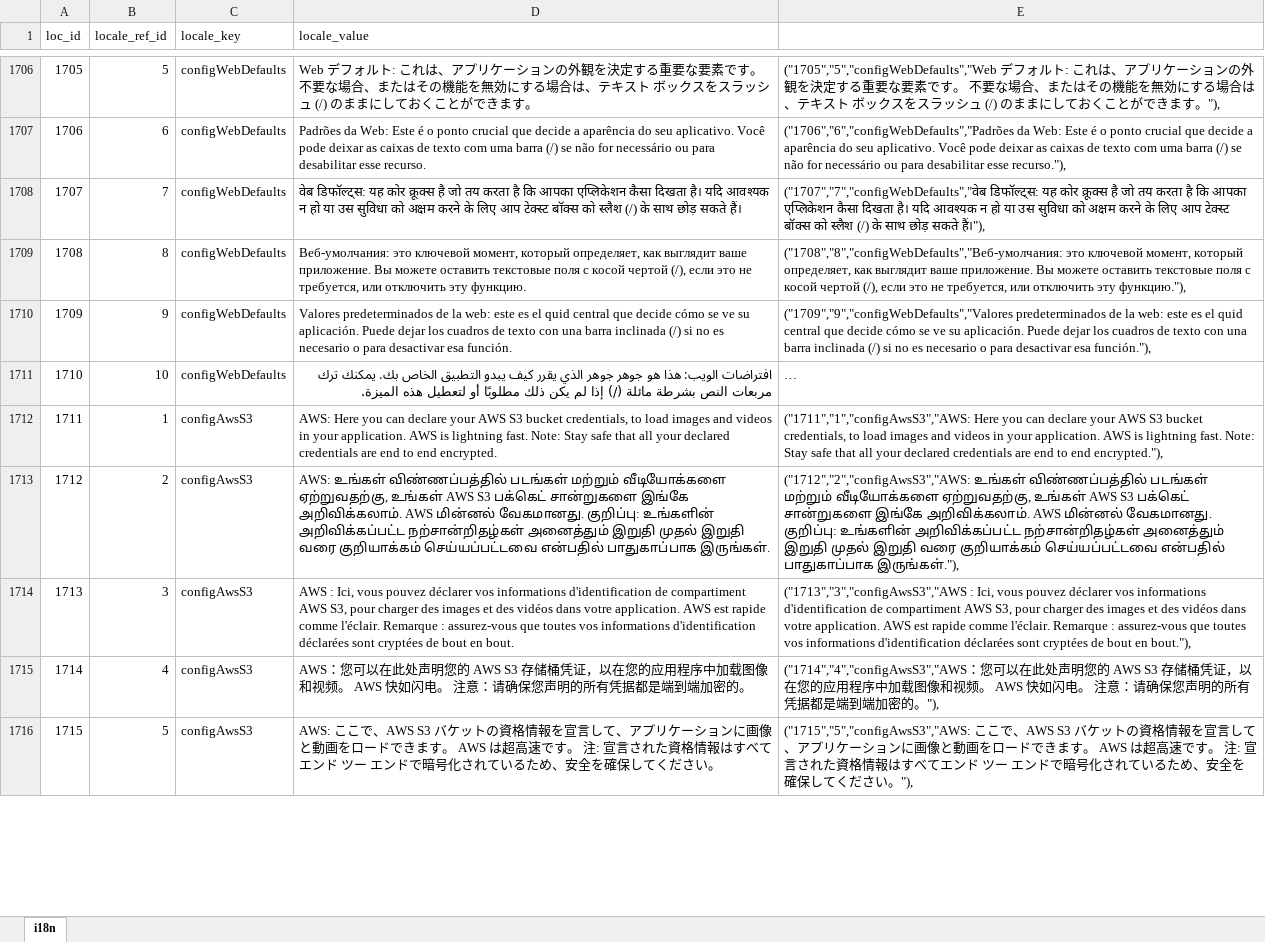
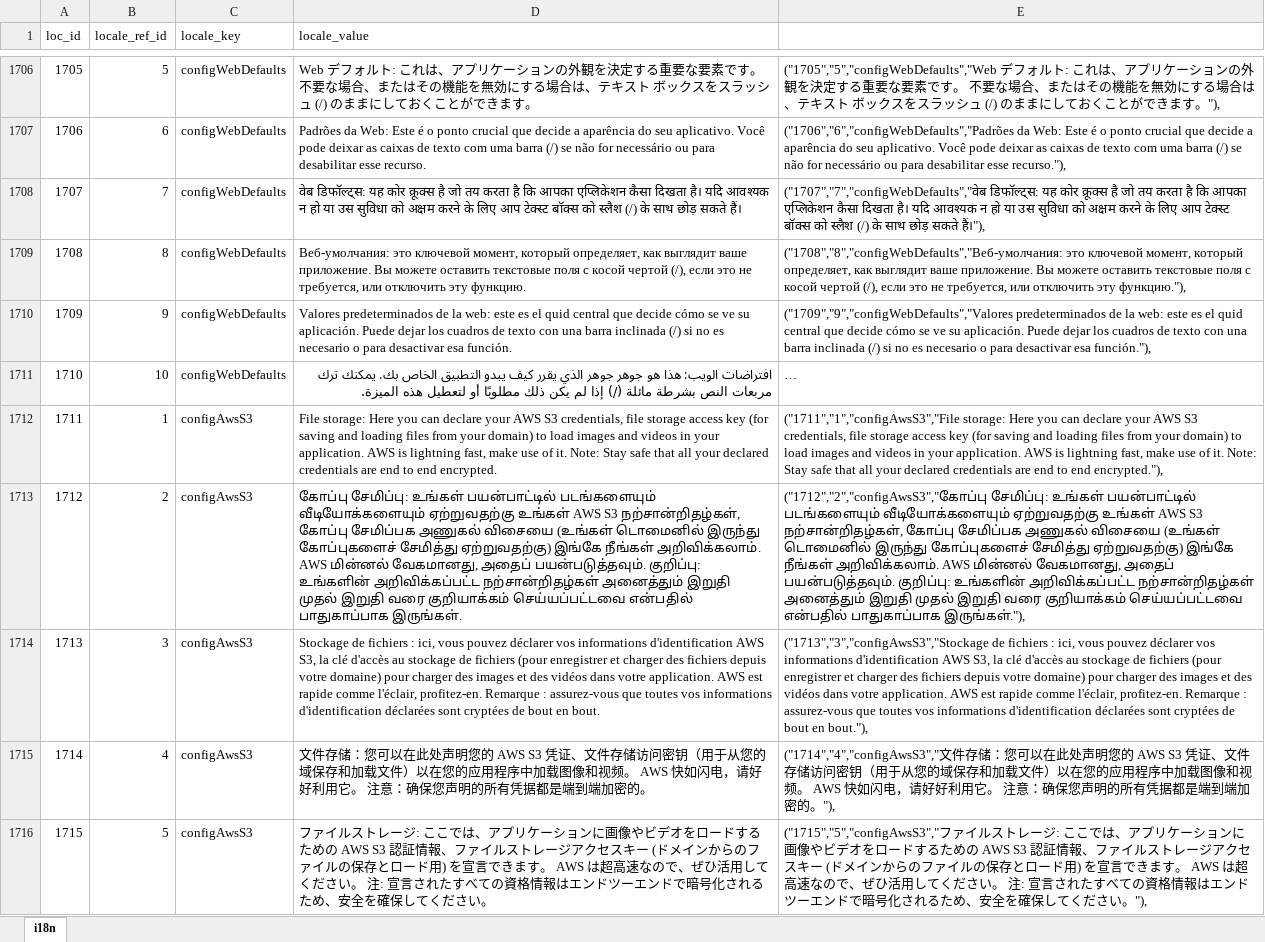
Before and after one commit to bharani-palani/ledgerely, an Excel workbook: i18n.xlsx, sheet i18n, drawn as a sheet; only a part is shown, gaps mark what is left out; long unchanged cells end in …; values as stored, in another font and other column widths than the file's, no borders; the diff covers the shown part only; the diff names each change by its address in the sheet, - before the commit and + after, or states it on an @@ line.

```diff
--- a/i18n.xlsx (sheet i18n)
+++ b/i18n.xlsx (sheet i18n)
-D1712 (locale_value): AWS: Here you can declare your AWS S3 bucket credentials, to load images and videos in your application. AWS is lightning fast. Note: Stay…
+D1712 (locale_value): File storage: Here you can declare your AWS S3 credentials, file storage access key (for saving and loading files from your domain) to load images and videos in your application. AWS is lightning fast, make use of it. Note: Stay…
-E1712: ("1711","1","configAwsS3","AWS: Here you can declare your AWS S3 bucket credentials, to load images and videos in your application. AWS is lightning fast. Note: Stay…
+E1712: ("1711","1","configAwsS3","File storage: Here you can declare your AWS S3 credentials, file storage access key (for saving and loading files from your domain) to load images and videos in your application. AWS is lightning fast, make use of it. Note: Stay…
-D1713 (locale_value): AWS: உங்கள் விண்ணப்பத்தில் படங்கள் மற்றும் வீடியோக்களை ஏற்றுவதற்கு, உங்கள் AWS S3 பக்கெட் சான்றுகளை இங்கே அறிவிக்கலாம். AWS மின்னல் வேகமானது. குறிப்பு: உங்களின்…
+D1713 (locale_value): கோப்பு சேமிப்பு: உங்கள் பயன்பாட்டில் படங்களையும் வீடியோக்களையும் ஏற்றுவதற்கு உங்கள் AWS S3 நற்சான்றிதழ்கள், கோப்பு சேமிப்பக அணுகல் விசையை (உங்கள் டொமைனில் இருந்து கோப்புகளைச் சேமித்து ஏற்றுவதற்கு) இங்கே நீங்கள் அறிவிக்கலாம். AWS மின்னல் வேகமானது, அதைப் பயன்படுத்தவும். குறிப்பு: உங்களின்…
-E1713: ("1712","2","configAwsS3","AWS: உங்கள் விண்ணப்பத்தில் படங்கள் மற்றும் வீடியோக்களை ஏற்றுவதற்கு, உங்கள் AWS S3 பக்கெட் சான்றுகளை இங்கே அறிவிக்கலாம். AWS மின்னல் வேகமானது. குறிப்பு: உங்களின்…
+E1713: ("1712","2","configAwsS3","கோப்பு சேமிப்பு: உங்கள் பயன்பாட்டில் படங்களையும் வீடியோக்களையும் ஏற்றுவதற்கு உங்கள் AWS S3 நற்சான்றிதழ்கள், கோப்பு சேமிப்பக அணுகல் விசையை (உங்கள் டொமைனில் இருந்து கோப்புகளைச் சேமித்து ஏற்றுவதற்கு) இங்கே நீங்கள் அறிவிக்கலாம். AWS மின்னல் வேகமானது, அதைப் பயன்படுத்தவும். குறிப்பு: உங்களின்…
-D1714 (locale_value): AWS : Ici, vous pouvez déclarer vos informations d'identification de compartiment AWS S3, pour charger des images et des vidéos dans votre application. AWS est rapide comme l'éclair. Remarque :…
+D1714 (locale_value): Stockage de fichiers : ici, vous pouvez déclarer vos informations d'identification AWS S3, la clé d'accès au stockage de fichiers (pour enregistrer et charger des fichiers depuis votre domaine) pour charger des images et des vidéos dans votre application. AWS est rapide comme l'éclair, profitez-en. Remarque :…
-E1714: ("1713","3","configAwsS3","AWS : Ici, vous pouvez déclarer vos informations d'identification de compartiment AWS S3, pour charger des images et des vidéos dans votre application. AWS est rapide comme l'éclair. Remarque :…
+E1714: ("1713","3","configAwsS3","Stockage de fichiers : ici, vous pouvez déclarer vos informations d'identification AWS S3, la clé d'accès au stockage de fichiers (pour enregistrer et charger des fichiers depuis votre domaine) pour charger des images et des vidéos dans votre application. AWS est rapide comme l'éclair, profitez-en. Remarque :…
-D1715 (locale_value): AWS：您可以在此处声明您的 AWS S3 存储桶凭证，以在您的应用程序中加载图像和视频。 AWS 快如闪电。 注意：请确保您声…
+D1715 (locale_value): 文件存储：您可以在此处声明您的 AWS S3 凭证、文件存储访问密钥（用于从您的域保存和加载文件）以在您的应用程序中加载图像和视频。 AWS 快如闪电，请好好利用它。 注意：确保您声…
-E1715: ("1714","4","configAwsS3","AWS：您可以在此处声明您的 AWS S3 存储桶凭证，以在您的应用程序中加载图像和视频。 AWS 快如闪电。 注意：请确保您声…
+E1715: ("1714","4","configAwsS3","文件存储：您可以在此处声明您的 AWS S3 凭证、文件存储访问密钥（用于从您的域保存和加载文件）以在您的应用程序中加载图像和视频。 AWS 快如闪电，请好好利用它。 注意：确保您声…
-D1716 (locale_value): AWS: ここで、AWS S3 バケットの資格情報を宣言して、アプリケーションに画像と動画をロードできます。 AWS は超高速です。 注: 宣言された資格情報はすべてエンド ツー エンドで暗号化されているため、…
+D1716 (locale_value): ファイルストレージ: ここでは、アプリケーションに画像やビデオをロードするための AWS S3 認証情報、ファイルストレージアクセスキー (ドメインからのファイルの保存とロード用) を宣言できます。 AWS は超高速なので、ぜひ活用してください。 注: 宣言されたすべての資格情報はエンドツーエンドで暗号化されるため、…
-E1716: ("1715","5","configAwsS3","AWS: ここで、AWS S3 バケットの資格情報を宣言して、アプリケーションに画像と動画をロードできます。 AWS は超高速です。 注: 宣言された資格情報はすべてエンド ツー エンドで暗号化されているため、…
+E1716: ("1715","5","configAwsS3","ファイルストレージ: ここでは、アプリケーションに画像やビデオをロードするための AWS S3 認証情報、ファイルストレージアクセスキー (ドメインからのファイルの保存とロード用) を宣言できます。 AWS は超高速なので、ぜひ活用してください。 注: 宣言されたすべての資格情報はエンドツーエンドで暗号化されるため、…
```
Also changed, not shown: 98 edited cells elsewhere in this sheet, 12 other files.
